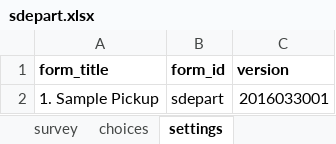
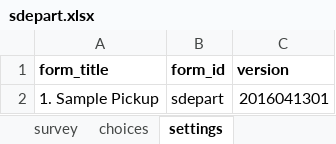
Before and after one commit to Kharatsa/STT-ODK-Forms, an Excel workbook: sdepart.xlsx, sheet settings, drawn as a sheet; values as stored, in another font and other column widths than the file's, no borders; charts and pictures not drawn; the diff names each change by its address in the sheet, - before the commit and + after, or states it on an @@ line.

```diff
--- a/sdepart.xlsx (sheet settings)
+++ b/sdepart.xlsx (sheet settings)
-C2 (version): 2016033001
+C2 (version): 2016041301
```
Also changed, not shown: sheet choices, sheet survey, labstatus.xlsx, rarrive.xlsx, 9 other files.
